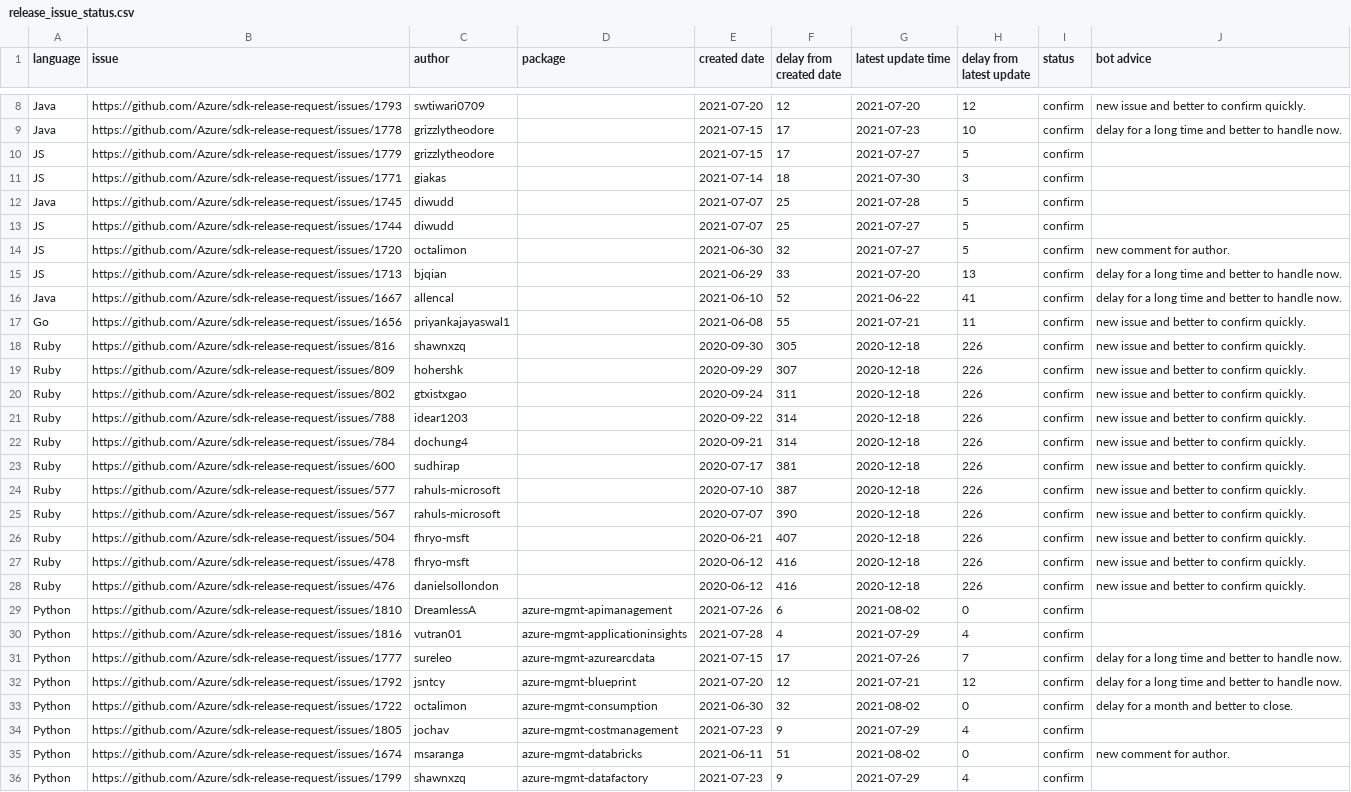
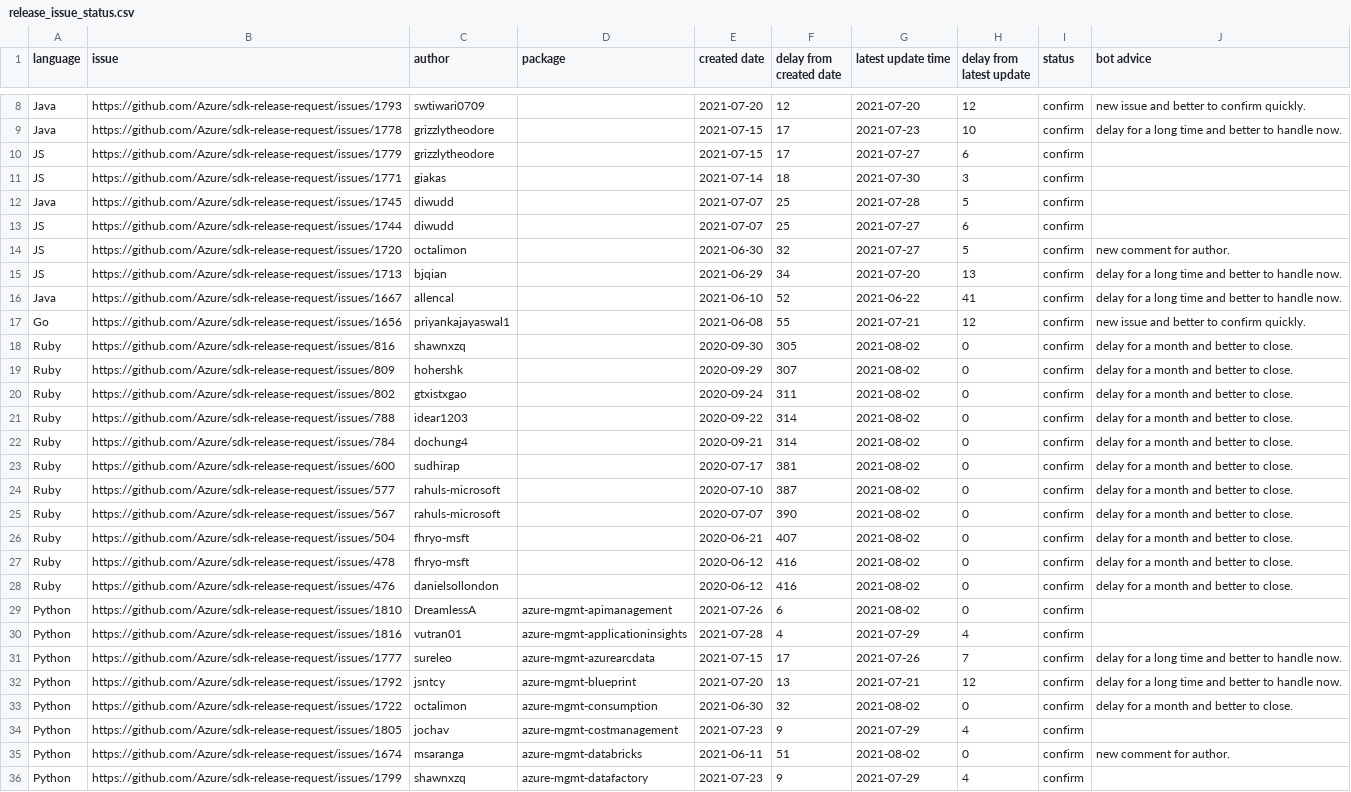
Before and after one commit to msyyc/file-storage, a CSV file: release_issue_status.csv, drawn as a sheet; only a part is shown, gaps mark what is left out; the diff names each change by its address in the sheet, - before the commit and + after, or states it on an @@ line.

Commit message:
update excel

```diff
--- a/release_issue_status.csv
+++ b/release_issue_status.csv
-H10 (delay from latest update): 5
+H10 (delay from latest update): 6
-H13 (delay from latest update): 5
+H13 (delay from latest update): 6
-F15 (delay from created date): 33
+F15 (delay from created date): 34
-H17 (delay from latest update): 11
+H17 (delay from latest update): 12
-G18:G28 (latest update time): 2020-12-18
+G18:G28 (latest update time): 2021-08-02
-H18:H28 (delay from latest update): 226
+H18:H28 (delay from latest update): 0
-J18:J28 (bot advice): new issue and better to confirm quickly.
+J18:J28 (bot advice): delay for a month and better to close.
-F32 (delay from created date): 12
+F32 (delay from created date): 13
```
